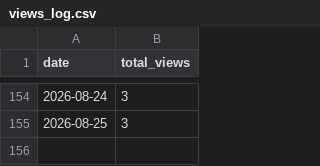
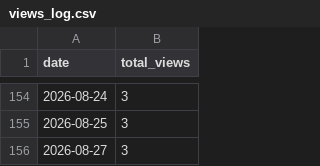
Before and after one commit to codesensei-tushar/codesensei-tushar, a CSV file: views_log.csv, drawn as a sheet; only a part is shown, gaps mark what is left out; the diff names each change by its address in the sheet, - before the commit and + after, or states it on an @@ line.

```diff
--- a/views_log.csv
+++ b/views_log.csv
+row 156: 2026-08-27 | 3
```
